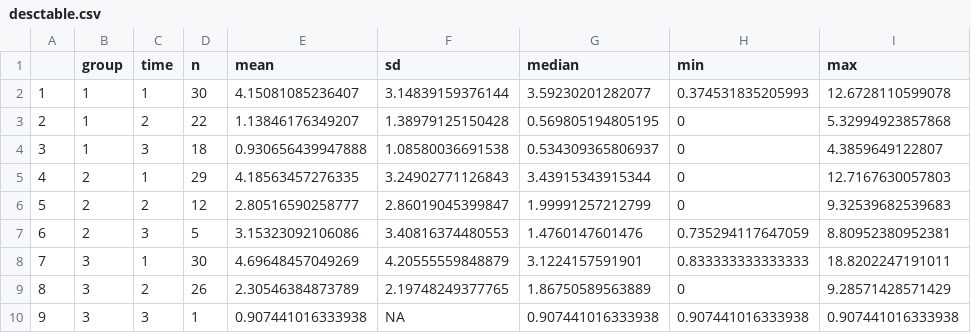
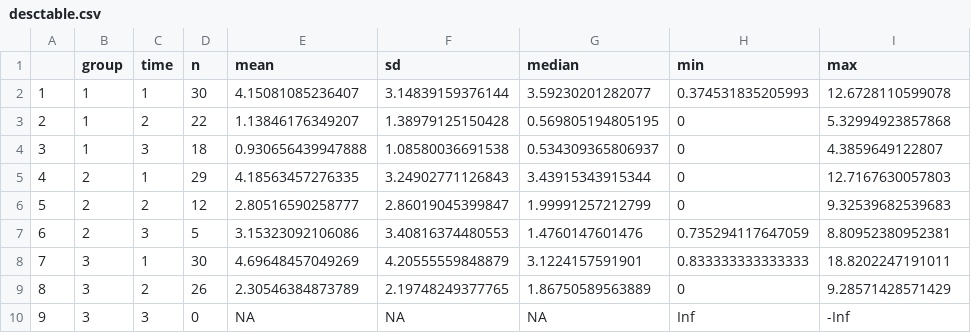
Before and after one commit to NancyBriggs/PCIT-CoS, a CSV file: DPICSnta/desctable.csv, drawn as a sheet.

```diff
--- a/DPICSnta/desctable.csv
+++ b/DPICSnta/desctable.csv
@@ -9,2 +9,2 @@
 "8",3,"2",26,2.30546384873789,2.19748249377765,1.86750589563889,0,9.28571428571429
-"9",3,"3",1,0.907441016333938,NA,0.907441016333938,0.907441016333938,0.907441016333938
+"9",3,"3",0,NA,NA,NA,Inf,-Inf
```
Also changed, not shown: DPICSlp/desctable.csv, 12 other files.
